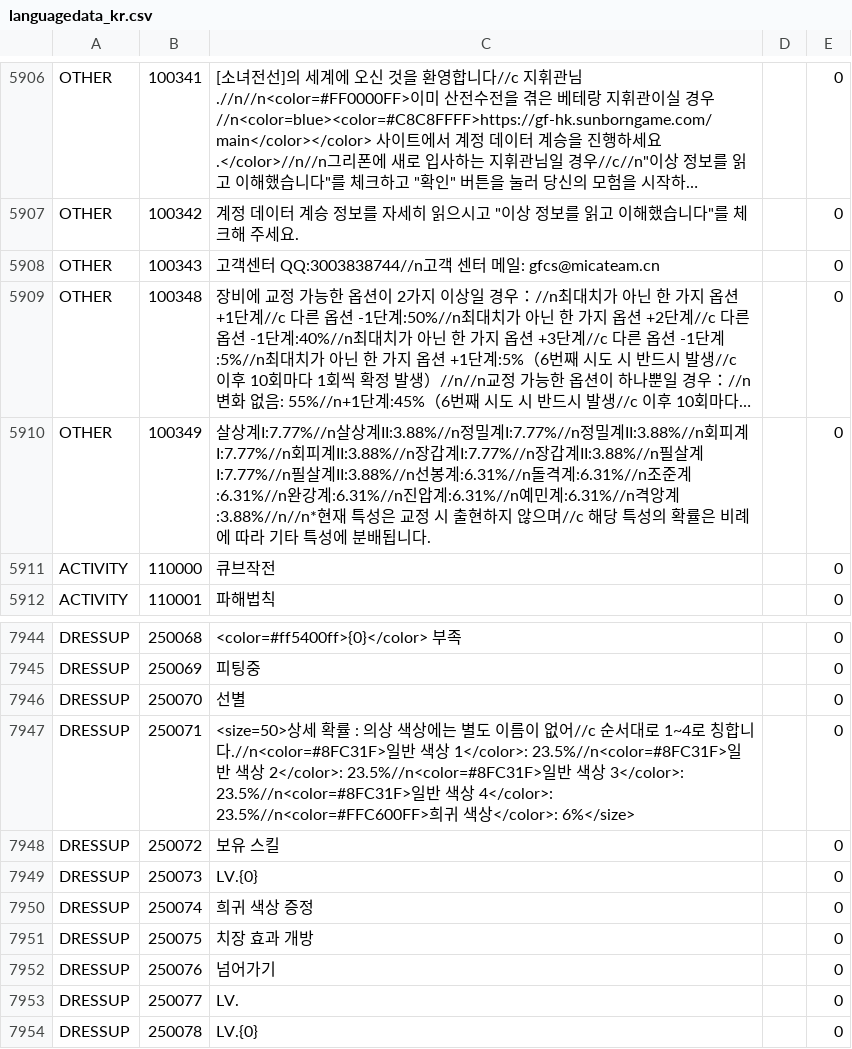
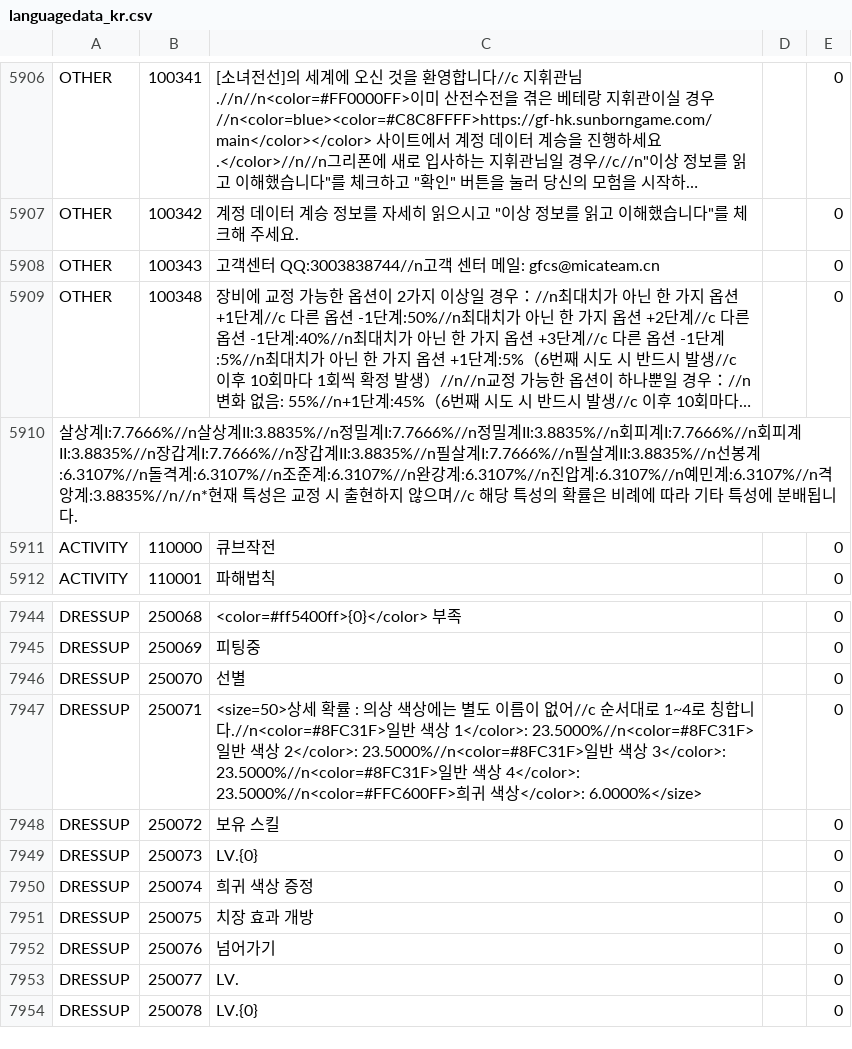
Before and after one commit to gf-data-tools/gf-data-kr, a CSV file: asset/textdata/language/languagedata_kr.csv, drawn as a sheet; only a part is shown, gaps mark what is left out; long unchanged cells end in …; removed rows and columns are numbered as before the commit, all else as after; the diff names each change by its address in the sheet, - before the commit and + after, or states it on an @@ line.

```diff
--- a/asset/textdata/language/languagedata_kr.csv
+++ b/asset/textdata/language/languagedata_kr.csv
-row 5910: OTHER | 100349 | 살상계I:7.77%//n살상계II:3.88%//n정밀계I:7.77%//n정밀계II:3.88%//n회피계I:7.77%//n회피계II:3.88%//n장갑계I:7.77%//n장갑계II:3.88%//n필살계I:7.77%//n필살계II:3.88%//n선봉계:6.31%//n돌격계:6.31%//n조준계:6.31%//n완강계:6.31%//n진압계:6.31%//n예민계:6.31%//n격앙계:3.88%//n//n*현재 특성은 교정 시 출현하지 않으며//c 해당 특성의 확률은 비례에 따라 기타 특성에 분배됩니다. |  | 0
+row 5910: 살상계I:7.7666%//n살상계II:3.8835%//n정밀계I:7.7666%//n정밀계II:3.8835%//n회피계I:7.7666%//n회피계II:3.8835%//n장갑계I:7.7666%//n장갑계II:3.8835%//n필살계I:7.7666%//n필살계II:3.8835%//n선봉계:6.3107%//n돌격계:6.3107%//n조준계:6.3107%//n완강계:6.3107%//n진압계:6.3107%//n예민계:6.3107%//n격앙계:3.8835%//n//n*현재 특성은 교정 시 출현하지 않으며//c 해당 특성의 확률은 비례에 따라 기타 특성에 분배됩니다.
-C7947: …1</color>: 23.5%//n<color=#8FC31F>일반 색상 2</color>: 23.5%//n<color=#8FC31F>일반 색상 3</color>: 23.5%//n<color=#8FC31F>일반 색상 4</color>: 23.5%//n<color=#FFC600FF>희귀 색상</color>: 6%</size>
+C7947: …1</color>: 23.5000%//n<color=#8FC31F>일반 색상 2</color>: 23.5000%//n<color=#8FC31F>일반 색상 3</color>: 23.5000%//n<color=#8FC31F>일반 색상 4</color>: 23.5000%//n<color=#FFC600FF>희귀 색상</color>: 6.0000%</size>
```
Also changed, not shown: 10 other files.
